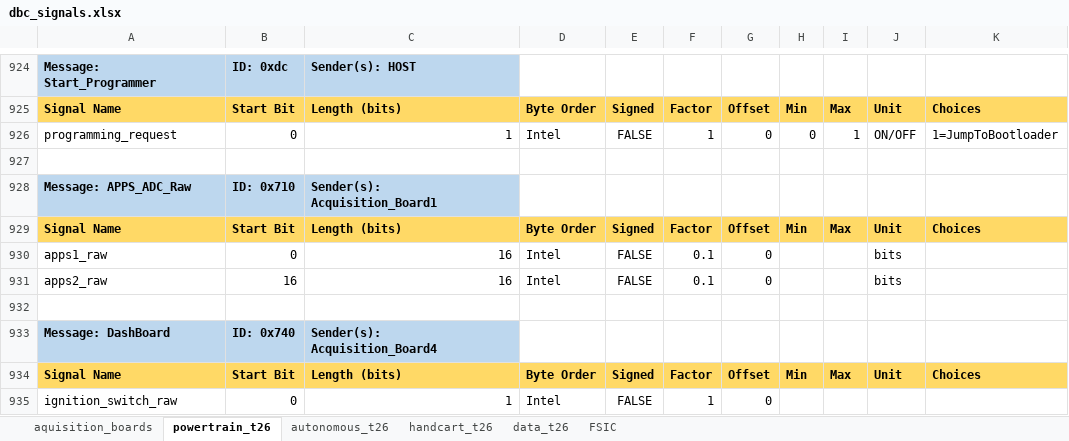
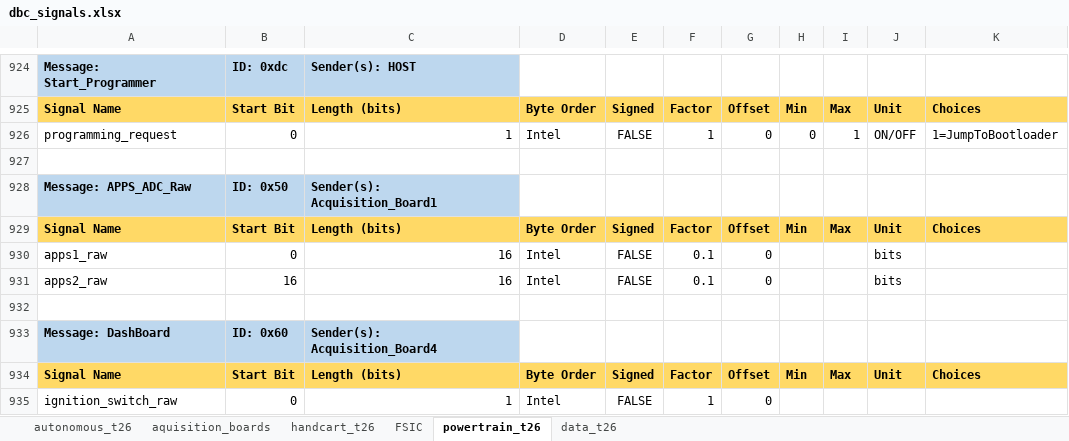
Before and after one commit to FSLART/T26_DBC, an Excel workbook: dbc_signals.xlsx, sheet powertrain_t26, drawn as a sheet; only a part is shown, gaps mark what is left out; values as stored, in another font and other column widths than the file's, no borders; the diff names each change by its address in the sheet, - before the commit and + after, or states it on an @@ line.

```diff
--- a/dbc_signals.xlsx (sheet powertrain_t26)
+++ b/dbc_signals.xlsx (sheet powertrain_t26)
@@ sheet tab order changed: autonomous_t26 | aquisition_boards | handcart_t26 | FSIC | powertrain_t26 | data_t26 @@
-B928: ID: 0x710
+B928: ID: 0x50
-B933: ID: 0x740
+B933: ID: 0x60
```
